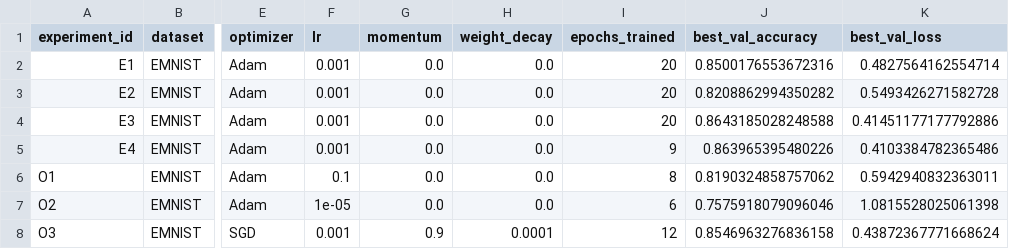
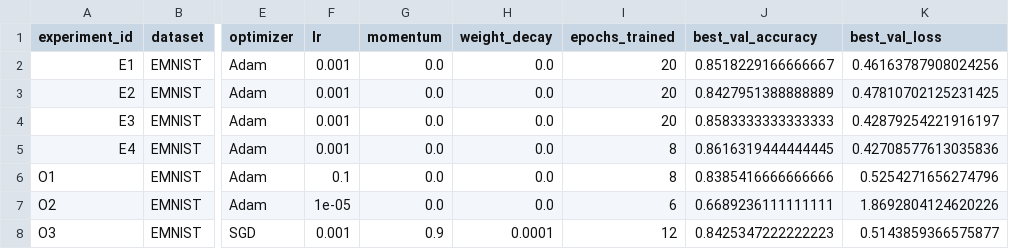
Before and after one commit to mazxal0/AI-Mirea-Course, a CSV file: homeworks/HW08-09/artifacts/runs.csv, drawn as a sheet; only a part is shown, gaps mark what is left out; the diff names each change by its address in the sheet, - before the commit and + after, or states it on an @@ line.

Commit message:
add finally part of homework

```diff
--- a/homeworks/HW08-09/artifacts/runs.csv
+++ b/homeworks/HW08-09/artifacts/runs.csv
-J2 (best_val_accuracy): 0.8500176553672316
+J2 (best_val_accuracy): 0.8518229166666667
-K2 (best_val_loss): 0.4827564162554714
+K2 (best_val_loss): 0.46163787908024256
-J3 (best_val_accuracy): 0.8208862994350282
+J3 (best_val_accuracy): 0.8427951388888889
-K3 (best_val_loss): 0.5493426271582728
+K3 (best_val_loss): 0.47810702125231425
-J4 (best_val_accuracy): 0.8643185028248588
+J4 (best_val_accuracy): 0.8583333333333333
-K4 (best_val_loss): 0.41451177177792886
+K4 (best_val_loss): 0.42879254221916197
-I5 (epochs_trained): 9
+I5 (epochs_trained): 8
-J5 (best_val_accuracy): 0.863965395480226
+J5 (best_val_accuracy): 0.8616319444444445
-K5 (best_val_loss): 0.4103384782365486
+K5 (best_val_loss): 0.42708577613035836
-J6 (best_val_accuracy): 0.8190324858757062
+J6 (best_val_accuracy): 0.8385416666666666
-K6 (best_val_loss): 0.5942940832363011
+K6 (best_val_loss): 0.5254271656274796
-J7 (best_val_accuracy): 0.7575918079096046
+J7 (best_val_accuracy): 0.6689236111111111
-K7 (best_val_loss): 1.0815528025061398
+K7 (best_val_loss): 1.8692804124620226
-J8 (best_val_accuracy): 0.8546963276836158
+J8 (best_val_accuracy): 0.8425347222222223
-K8 (best_val_loss): 0.43872367771668624
+K8 (best_val_loss): 0.5143859366575877
```
Also changed, not shown: 6 other files.
